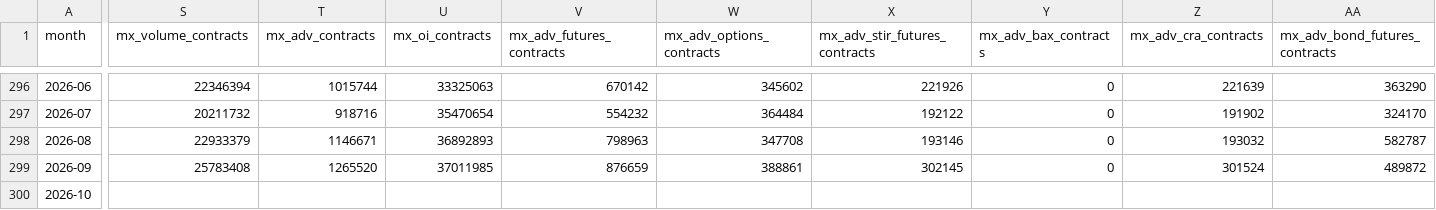
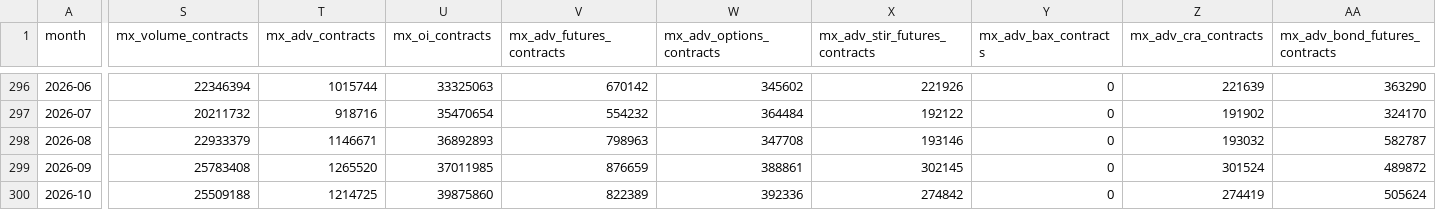
Before and after one commit to hzhan7/Monthly-OP-Dashboards, a CSV file: series/tmx.csv, drawn as a sheet; only a part is shown, gaps mark what is left out; the diff covers the shown part only; the diff names each change by its address in the sheet, - before the commit and + after, or states it on an @@ line.

```diff
--- a/series/tmx.csv
+++ b/series/tmx.csv
-S300 (mx_volume_contracts): (empty)
+S300 (mx_volume_contracts): 25509188
-T300 (mx_adv_contracts): (empty)
+T300 (mx_adv_contracts): 1214725
-U300 (mx_oi_contracts): (empty)
+U300 (mx_oi_contracts): 39875860
-V300 (mx_adv_futures_contracts): (empty)
+V300 (mx_adv_futures_contracts): 822389
-W300 (mx_adv_options_contracts): (empty)
+W300 (mx_adv_options_contracts): 392336
-X300 (mx_adv_stir_futures_contracts): (empty)
+X300 (mx_adv_stir_futures_contracts): 274842
-Y300 (mx_adv_bax_contracts): (empty)
+Y300 (mx_adv_bax_contracts): 0
-Z300 (mx_adv_cra_contracts): (empty)
+Z300 (mx_adv_cra_contracts): 274419
-AA300 (mx_adv_bond_futures_contracts): (empty)
+AA300 (mx_adv_bond_futures_contracts): 505624
```
Also changed, not shown: 21 edited cells elsewhere in this file, 4 other files.
